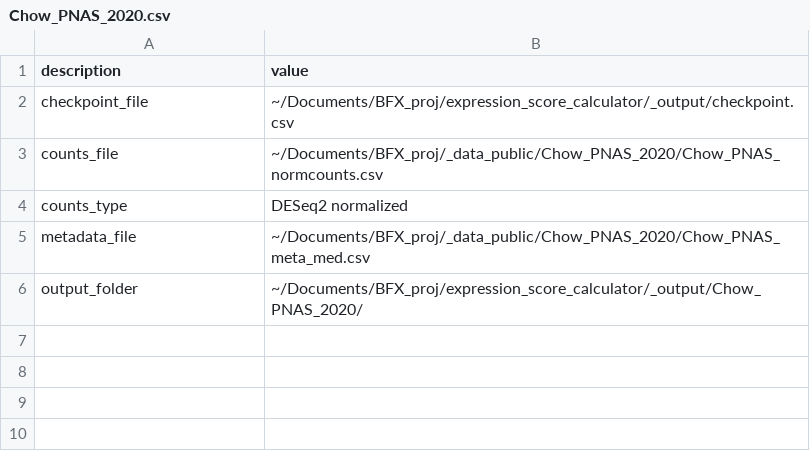
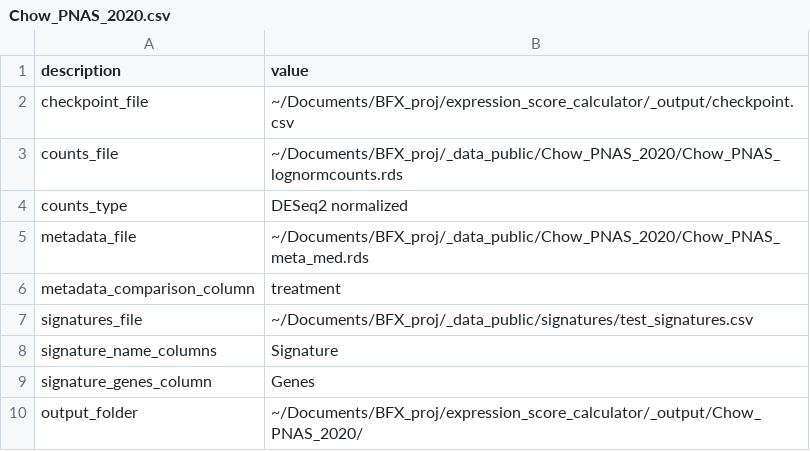
Before and after one commit to JackyLChow/expression_score_calculator, a CSV file: _input/Chow_PNAS_2020.csv, drawn as a sheet.

```diff
--- a/_input/Chow_PNAS_2020.csv
+++ b/_input/Chow_PNAS_2020.csv
@@ -2,5 +2,9 @@
 checkpoint_file,~/Documents/BFX_proj/expression_score_calculator/_output/checkpoint.csv
-counts_file,~/Documents/BFX_proj/_data_public/Chow_PNAS_2020/Chow_PNAS_normcounts.csv
+counts_file,~/Documents/BFX_proj/_data_public/Chow_PNAS_2020/Chow_PNAS_lognormcounts.rds
 counts_type,DESeq2 normalized
-metadata_file,~/Documents/BFX_proj/_data_public/Chow_PNAS_2020/Chow_PNAS_meta_med.csv
+metadata_file,~/Documents/BFX_proj/_data_public/Chow_PNAS_2020/Chow_PNAS_meta_med.rds
+metadata_comparison_column,treatment
+signatures_file,~/Documents/BFX_proj/_data_public/signatures/test_signatures.csv
+signature_name_columns,Signature
+signature_genes_column,Genes
 output_folder,~/Documents/BFX_proj/expression_score_calculator/_output/Chow_PNAS_2020/
```
Also changed, not shown: 11 other files.
